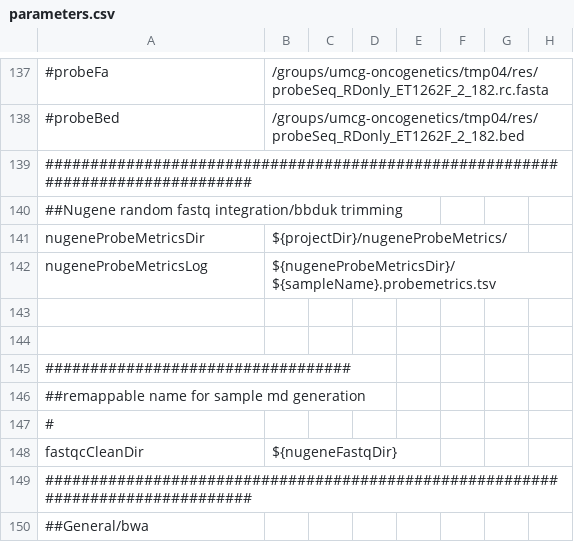
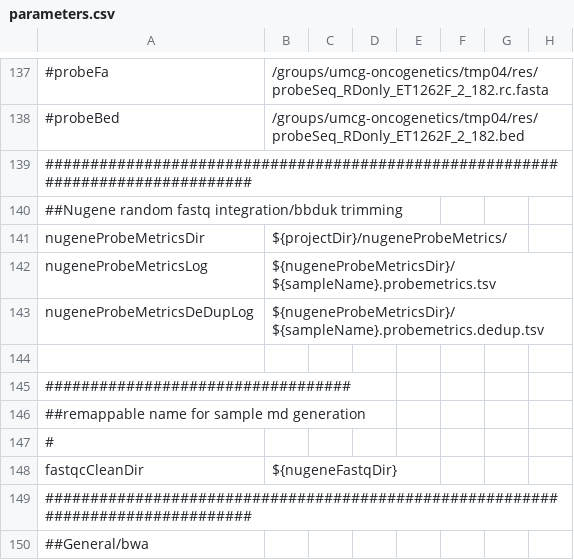
Before and after one commit to mmterpstra/molgenis-c5-TumorNormal, a CSV file: parameters.csv, drawn as a sheet; only a part is shown, gaps mark what is left out; the diff names each change by its address in the sheet, - before the commit and + after, or states it on an @@ line.

Commit message:
- update NugeneProbeMetrics.sh to output counts without duplicates.

```diff
--- a/parameters.csv
+++ b/parameters.csv
-row 143: (empty)
+row 143: nugeneProbeMetricsDeDupLog | ${nugeneProbeMetricsDir}/${sampleName}.probemetrics.dedup.tsv
```
Also changed, not shown: 1 other file.
